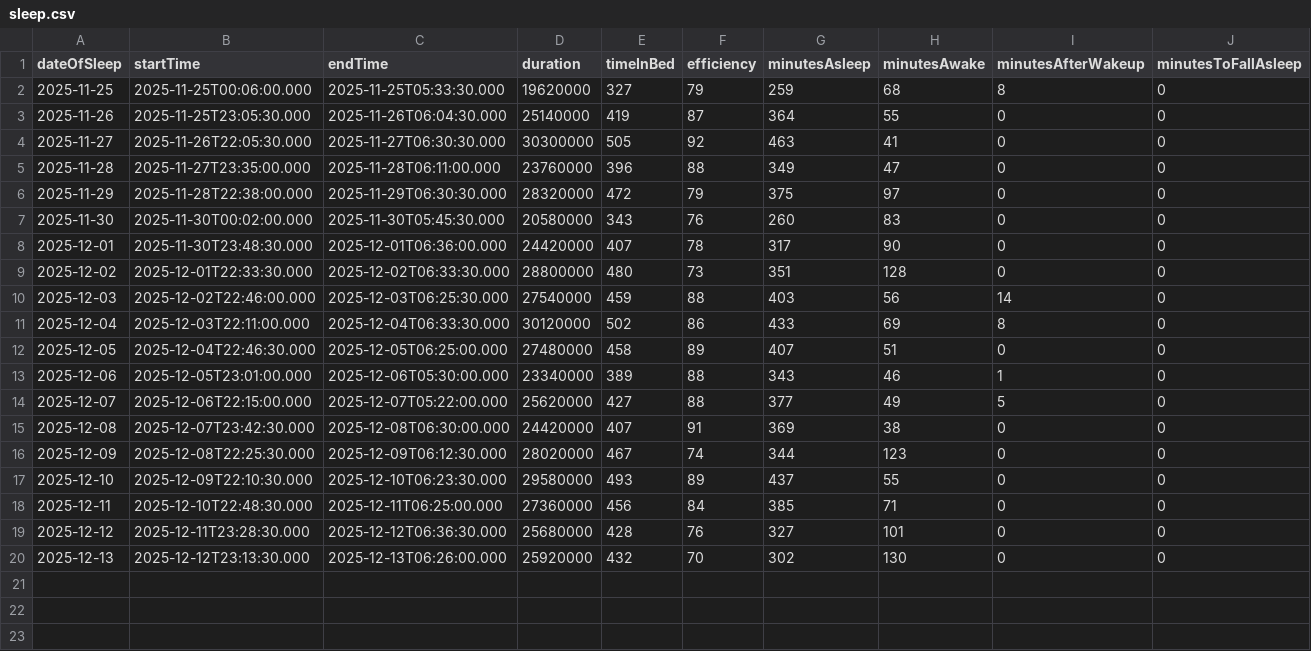
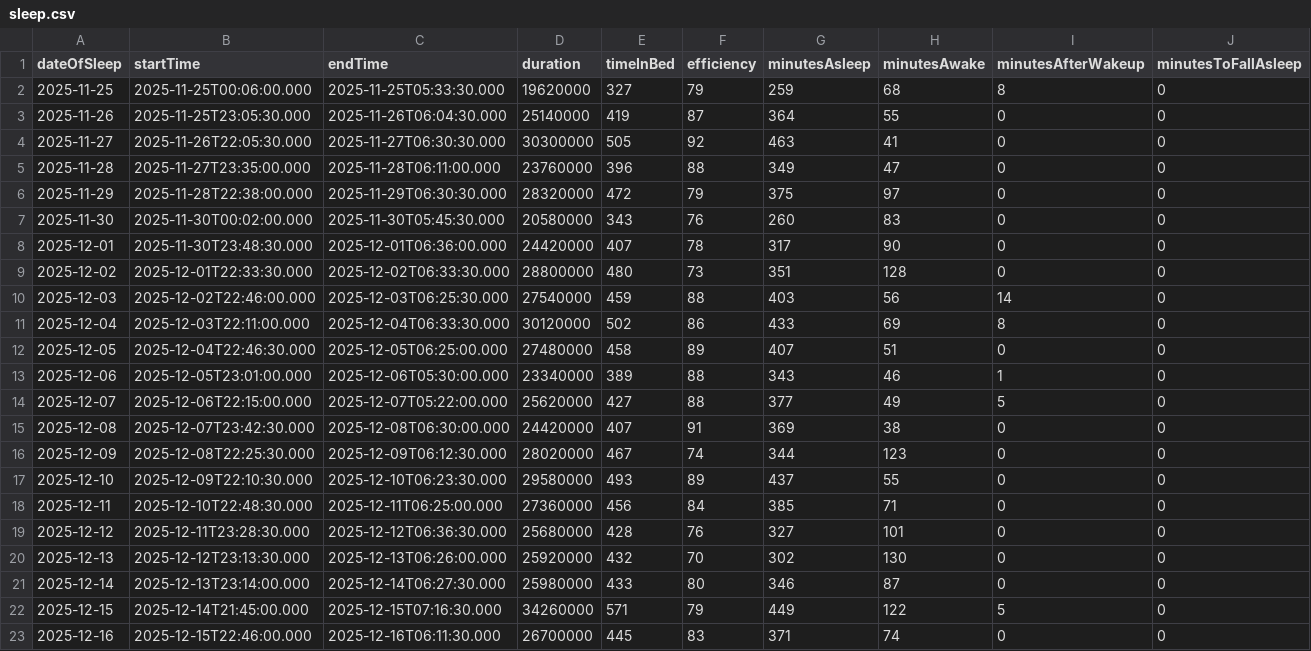
Before and after one commit to tsu-nera/dailybuild, a CSV file: data/fitbit/sleep.csv, drawn as a sheet; only a part is shown; rows hold the shown columns only; the diff names each change by its address in the sheet, - before the commit and + after, or states it on an @@ line.

```diff
--- a/data/fitbit/sleep.csv
+++ b/data/fitbit/sleep.csv
+row 21: 2025-12-14 | 2025-12-13T23:14:00.000 | 2025-12-14T06:27:30.000 | 25980000 | 433 | 80 | 346 | 87 | 0 | 0
+row 22: 2025-12-15 | 2025-12-14T21:45:00.000 | 2025-12-15T07:16:30.000 | 34260000 | 571 | 79 | 449 | 122 | 5 | 0
+row 23: 2025-12-16 | 2025-12-15T22:46:00.000 | 2025-12-16T06:11:30.000 | 26700000 | 445 | 83 | 371 | 74 | 0 | 0
```
Also changed, not shown: data/fitbit/activity.csv, data/fitbit/heart_rate.csv, 26 other files.
